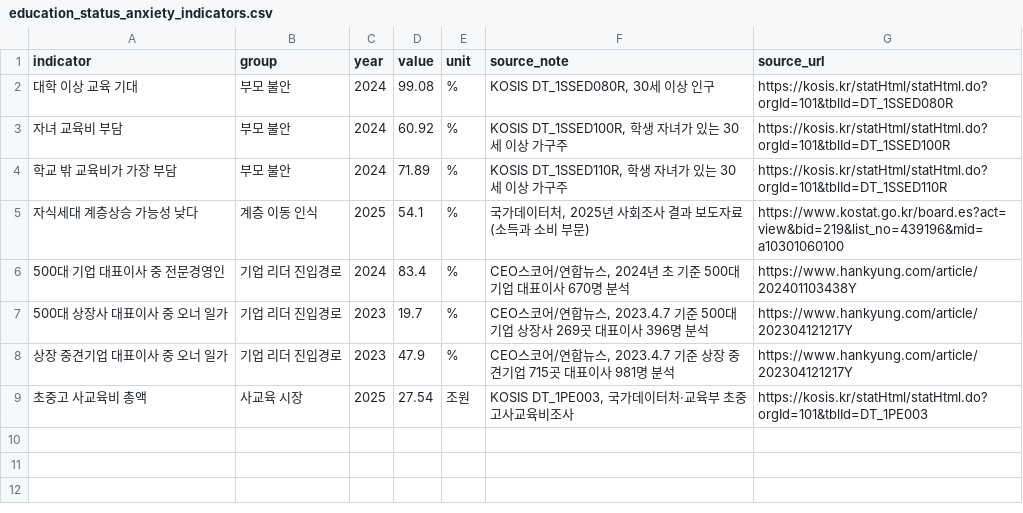
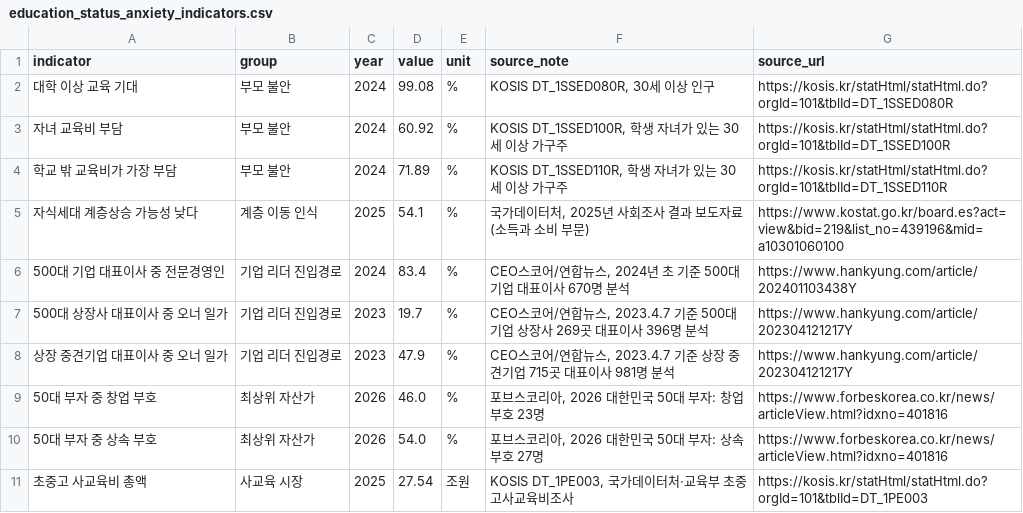
Before and after one commit to kilkon/fertility, a CSV file: data/derived/education_status_anxiety_indicators.csv, drawn as a sheet; the diff names each change by its address in the sheet, - before the commit and + after, or states it on an @@ line.

Commit message:
Reference Forbes wealth data in education anxiety section

```diff
--- a/data/derived/education_status_anxiety_indicators.csv
+++ b/data/derived/education_status_anxiety_indicators.csv
+row 9: 50대 부자 중 창업 부호 | 최상위 자산가 | 2026 | 46.0 | % | 포브스코리아, 2026 대한민국 50대 부자: 창업 부호 23명 | https://www.forbeskorea.co.kr/news/articleView.html?idxno=401816
+row 10: 50대 부자 중 상속 부호 | 최상위 자산가 | 2026 | 54.0 | % | 포브스코리아, 2026 대한민국 50대 부자: 상속 부호 27명 | https://www.forbeskorea.co.kr/news/articleView.html?idxno=401816
```
Also changed, not shown: 5 other files.
